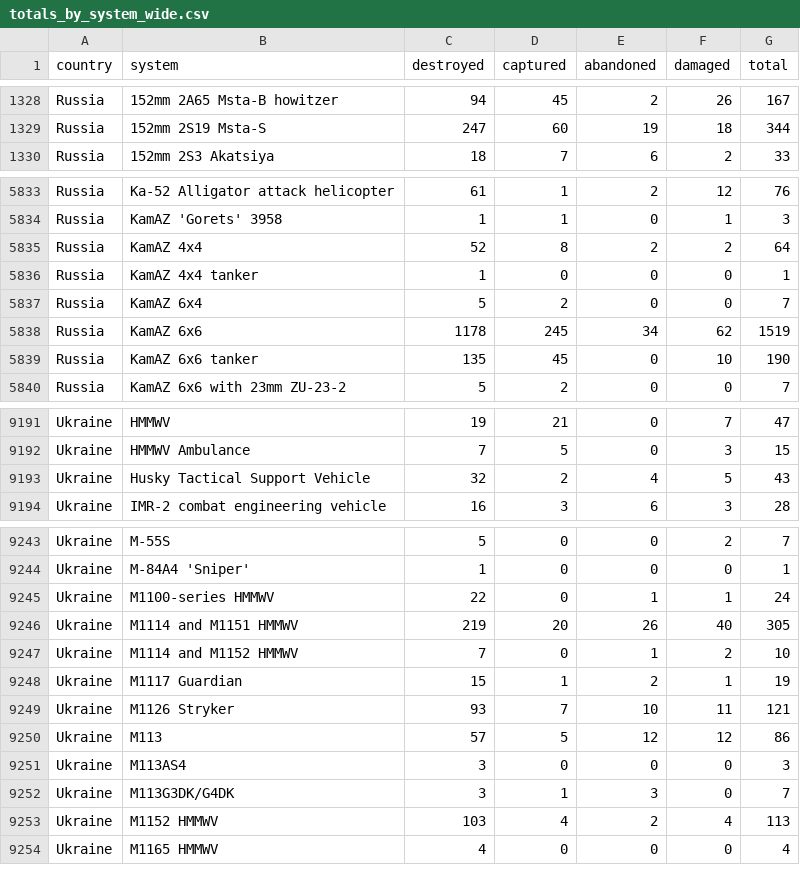
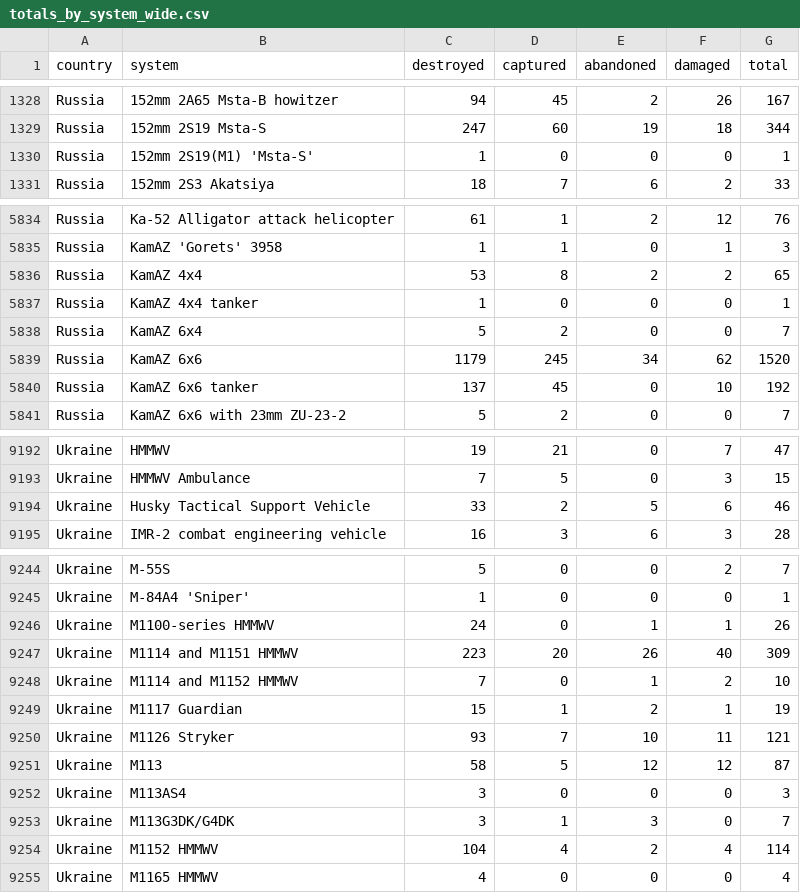
Before and after one commit to KuleRucket/scrape_oryx, a CSV file: outputfiles/totals_by_system_wide.csv, drawn as a sheet; only a part is shown, gaps mark what is left out; the diff covers the shown part only.

```diff
--- a/outputfiles/totals_by_system_wide.csv
+++ b/outputfiles/totals_by_system_wide.csv
@@ -1329,2 +1329,3 @@ Russia,152mm 2A65 Msta-B howitzer,94,45,2,26,167
 Russia,152mm 2S19 Msta-S,247,60,19,18,344
+Russia,152mm 2S19(M1) 'Msta-S',1,0,0,0,1
 Russia,152mm 2S3 Akatsiya,18,7,6,2,33
@@ -5834,7 +5835,7 @@ Russia,Ka-52 Alligator attack helicopter,61,1,2,12,76
 Russia,KamAZ 'Gorets' 3958,1,1,0,1,3
-Russia,KamAZ 4x4,52,8,2,2,64
+Russia,KamAZ 4x4,53,8,2,2,65
 Russia,KamAZ 4x4 tanker,1,0,0,0,1
 Russia,KamAZ 6x4,5,2,0,0,7
-Russia,KamAZ 6x6,1178,245,34,62,1519
-Russia,KamAZ 6x6 tanker,135,45,0,10,190
+Russia,KamAZ 6x6,1179,245,34,62,1520
+Russia,KamAZ 6x6 tanker,137,45,0,10,192
 Russia,KamAZ 6x6 with 23mm ZU-23-2,5,2,0,0,7
@@ -9192,3 +9193,3 @@ Ukraine,HMMWV,19,21,0,7,47
 Ukraine,HMMWV Ambulance,7,5,0,3,15
-Ukraine,Husky Tactical Support Vehicle,32,2,4,5,43
+Ukraine,Husky Tactical Support Vehicle,33,2,5,6,46
 Ukraine,IMR-2 combat engineering vehicle,16,3,6,3,28
@@ -9244,4 +9245,4 @@ Ukraine,M-55S,5,0,0,2,7
 Ukraine,M-84A4 'Sniper',1,0,0,0,1
-Ukraine,M1100-series HMMWV,22,0,1,1,24
-Ukraine,M1114 and M1151 HMMWV,219,20,26,40,305
+Ukraine,M1100-series HMMWV,24,0,1,1,26
+Ukraine,M1114 and M1151 HMMWV,223,20,26,40,309
 Ukraine,M1114 and M1152 HMMWV,7,0,1,2,10
@@ -9249,6 +9250,6 @@ Ukraine,M1117 Guardian,15,1,2,1,19
 Ukraine,M1126 Stryker,93,7,10,11,121
-Ukraine,M113,57,5,12,12,86
+Ukraine,M113,58,5,12,12,87
 Ukraine,M113AS4,3,0,0,0,3
 Ukraine,M113G3DK/G4DK,3,1,3,0,7
-Ukraine,M1152 HMMWV,103,4,2,4,113
+Ukraine,M1152 HMMWV,104,4,2,4,114
 Ukraine,M1165 HMMWV,4,0,0,0,4
```
Also changed, not shown: 77 edited cells elsewhere in this file, inputfiles/daily_count_baseline.csv, outputfiles/daily_count.csv, 3 other files.
